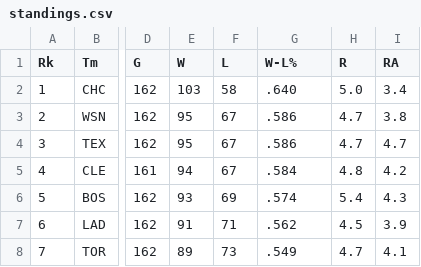
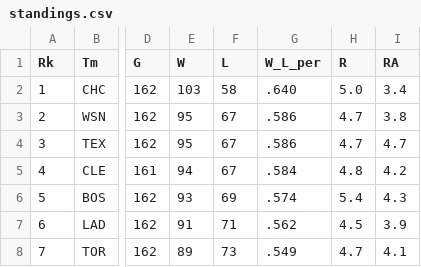
Before and after one commit to ballen2024/ballen2024.github.io, a CSV file: DataScience/standings.csv, drawn as a sheet; only a part is shown, gaps mark what is left out; the diff names each change by its address in the sheet, - before the commit and + after, or states it on an @@ line.

```diff
--- a/DataScience/standings.csv
+++ b/DataScience/standings.csv
-G1: W-L%
+G1: W_L_per
```
Also changed, not shown: 5 other files.
